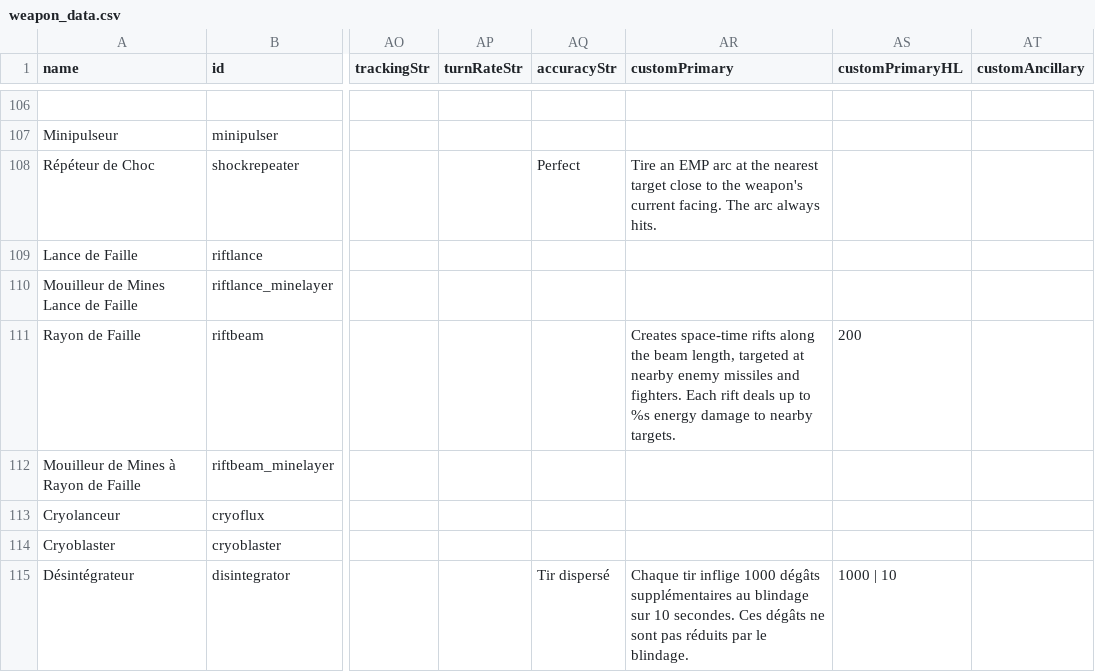
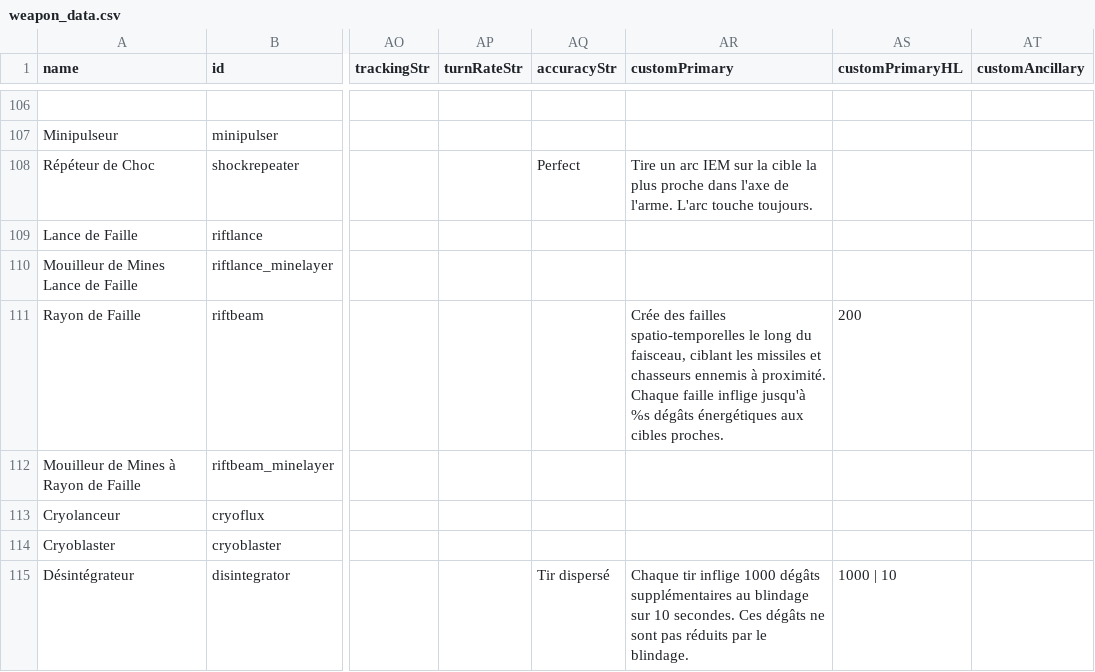
Before and after one commit to mipsou/starsector_lang_pack_fr, a CSV file: data/weapons/weapon_data.csv, drawn as a sheet; only a part is shown, gaps mark what is left out; the diff covers the shown part only; the diff names each change by its address in the sheet, - before the commit and + after, or states it on an @@ line.

Commit message:
fix(i18n): traduire descriptions armes EN résiduelles + typos (weapon_data.csv)

```diff
--- a/data/weapons/weapon_data.csv
+++ b/data/weapons/weapon_data.csv
-AR108 (customPrimary): Tire an EMP arc at the nearest target close to the weapon's current facing. The arc always hits.
+AR108 (customPrimary): Tire un arc IEM sur la cible la plus proche dans l'axe de l'arme. L'arc touche toujours.
-AR111 (customPrimary): Creates space-time rifts along the beam length, targeted at nearby enemy missiles and fighters. Each rift deals up to %s energy damage to nearby targets.
+AR111 (customPrimary): Crée des failles spatio-temporelles le long du faisceau, ciblant les missiles et chasseurs ennemis à proximité. Chaque faille inflige jusqu'à %s dégâts énergétiques aux cibles proches.
```
Also changed, not shown: 9 edited cells elsewhere in this file.
